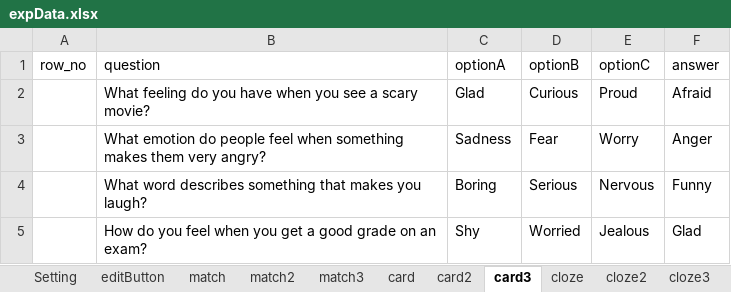
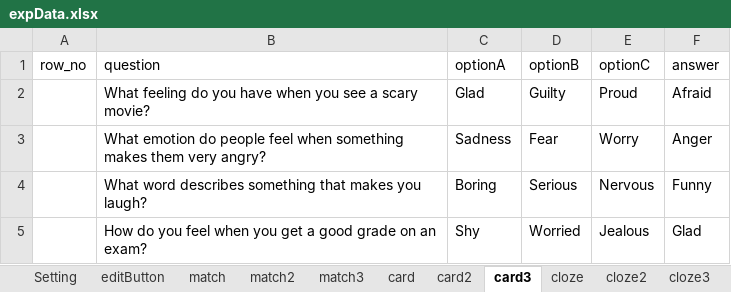
Before and after one commit to cx0701/camera, an Excel workbook: expData.xlsx, sheet card3, drawn as a sheet; only a part is shown; values as stored, in another font and other column widths than the file's, no borders; the diff names each change by its address in the sheet, - before the commit and + after, or states it on an @@ line.

```diff
--- a/expData.xlsx (sheet card3)
+++ b/expData.xlsx (sheet card3)
-D2 (optionB): Curious
+D2 (optionB): Guilty
```
Also changed, not shown: 1 other file.
